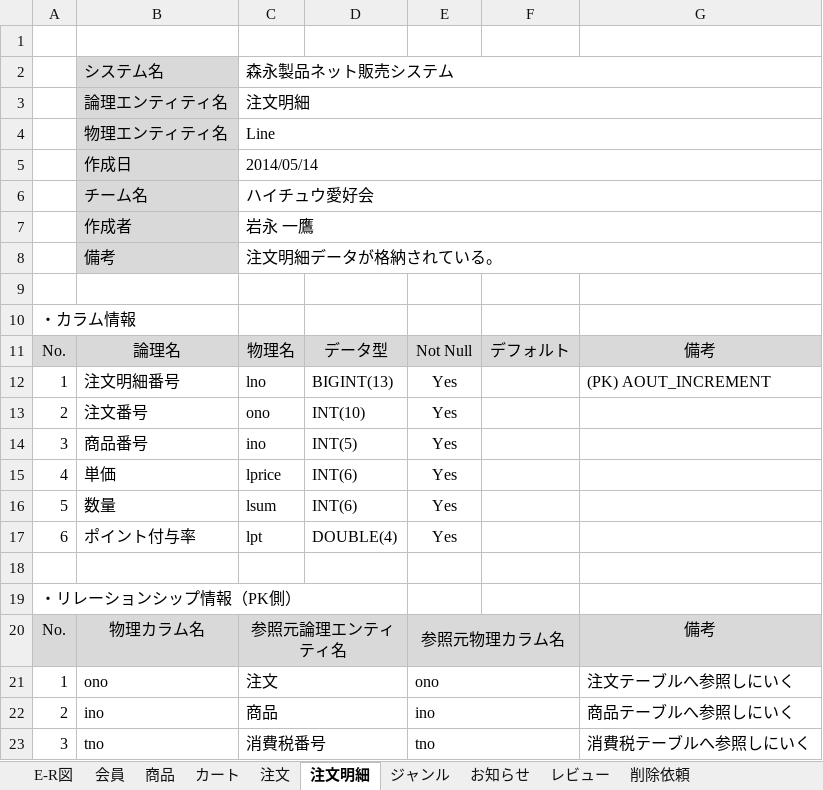
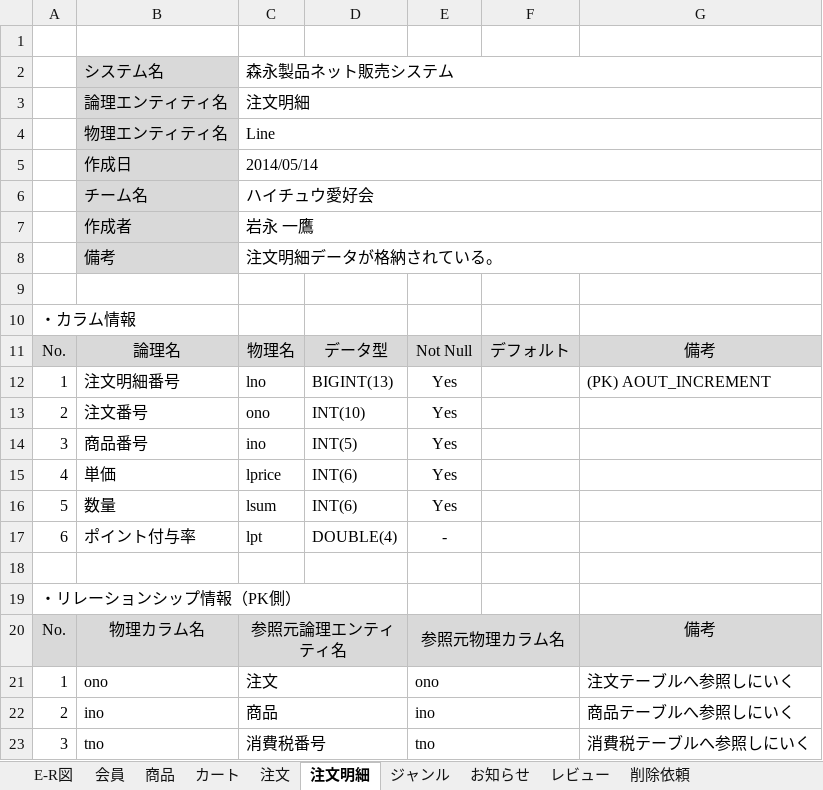
Before and after one commit to Dulcis/Document, an Excel workbook: DB設計書.xlsx, sheet 注文明細, drawn as a sheet; values as stored, in another font and other column widths than the file's, no borders; the diff names each change by its address in the sheet, - before the commit and + after, or states it on an @@ line.

Commit message:
DB設計書の修正を行いました。 進捗状況.txtを更新しました。 機能設計書を最低限実装しなければならない機能のみ作成いたしました。明日から追加機能を追加していきます。　岩永

```diff
--- a/DB設計書.xlsx (sheet 注文明細)
+++ b/DB設計書.xlsx (sheet 注文明細)
-E17: Yes
+E17: -
```
Also changed, not shown: sheet 会員, charts or pictures, 2 other files.
